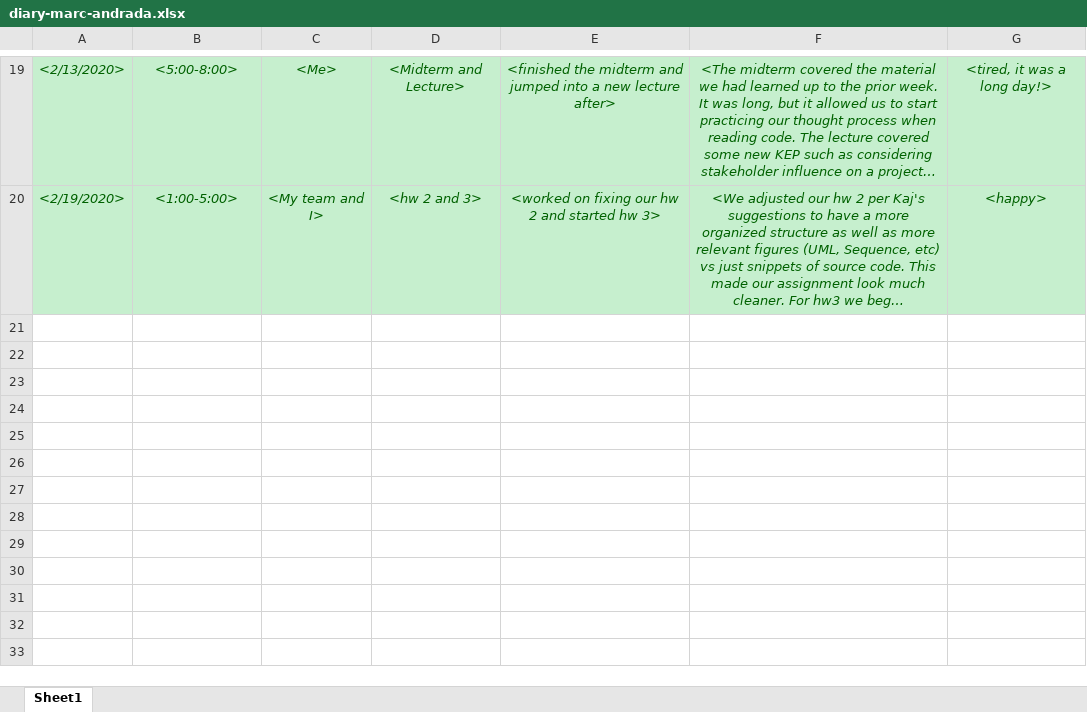
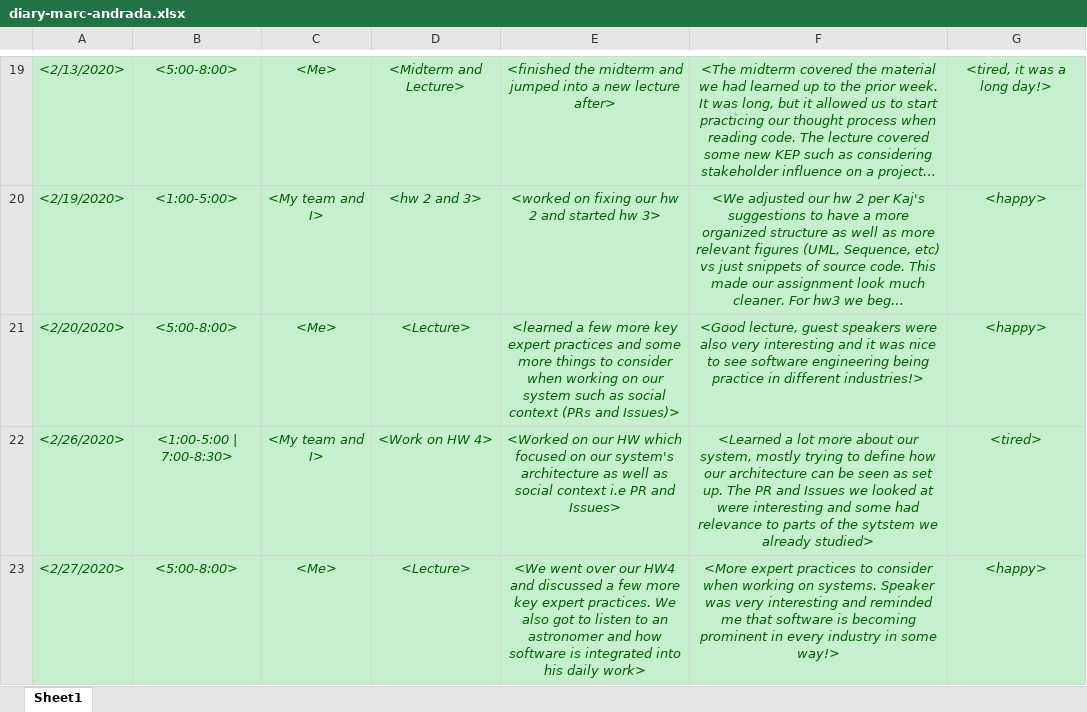
Before and after one commit to zihuaweng/W2020, an Excel workbook: diaries/diary-marc-andrada.xlsx, sheet Sheet1, drawn as a sheet; only a part is shown, gaps mark what is left out; long unchanged cells end in …; values as stored, in another font and other column widths than the file's, no borders; the diff names each change by its address in the sheet, - before the commit and + after, or states it on an @@ line.

Commit message:
update diary marc-

```diff
--- a/diaries/diary-marc-andrada.xlsx (sheet Sheet1)
+++ b/diaries/diary-marc-andrada.xlsx (sheet Sheet1)
+row 21: <2/20/2020> | <5:00-8:00> | <Me> | <Lecture> | <learned a few more key expert practices and some more things to consider when working on our system such as social context (PRs and Issues)> | <Good lecture, guest speakers were also very interesting and it was nice to see software engineering being practice in different industries!> | <happy>
+row 22: <2/26/2020> | <1:00-5:00 | 7:00-8:30> | <My team and I> | <Work on HW 4> | <Worked on our HW which focused on our system's architecture as well as social context i.e PR and Issues> | <Learned a lot more about our system, mostly trying to define how our architecture can be seen as set up. The PR and Issues we looked at were interesting and some had relevance to parts of the sytstem we already studied> | <tired>
+row 23: <2/27/2020> | <5:00-8:00> | <Me> | <Lecture> | <We went over our HW4 and discussed a few more key expert practices. We also got to listen to an astronomer and how software is integrated into his daily work> | <More expert practices to consider when working on systems. Speaker was very interesting and reminded me that software is becoming prominent in every industry in some way!> | <happy>
```
